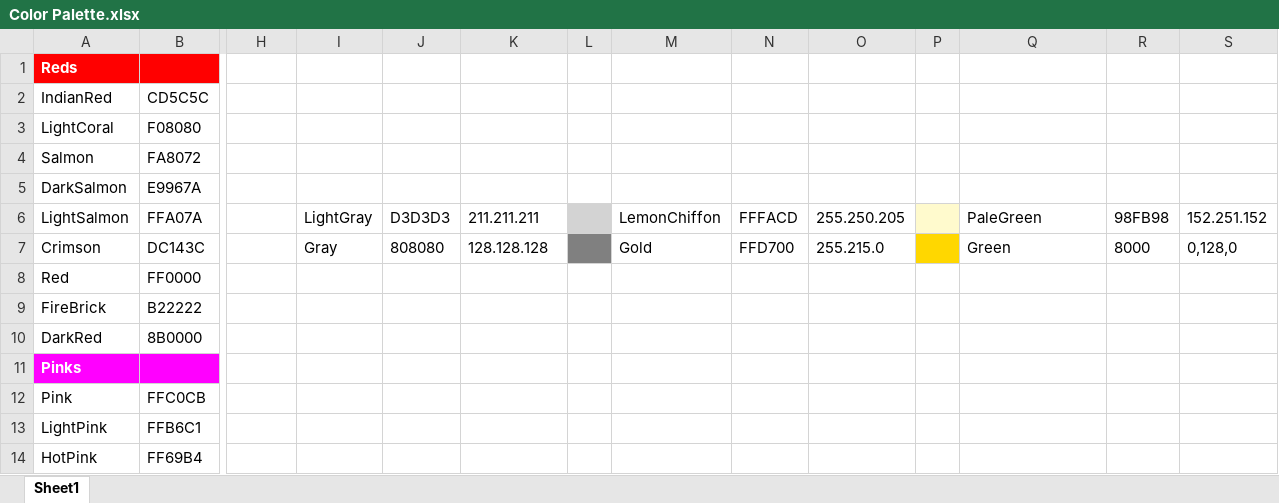
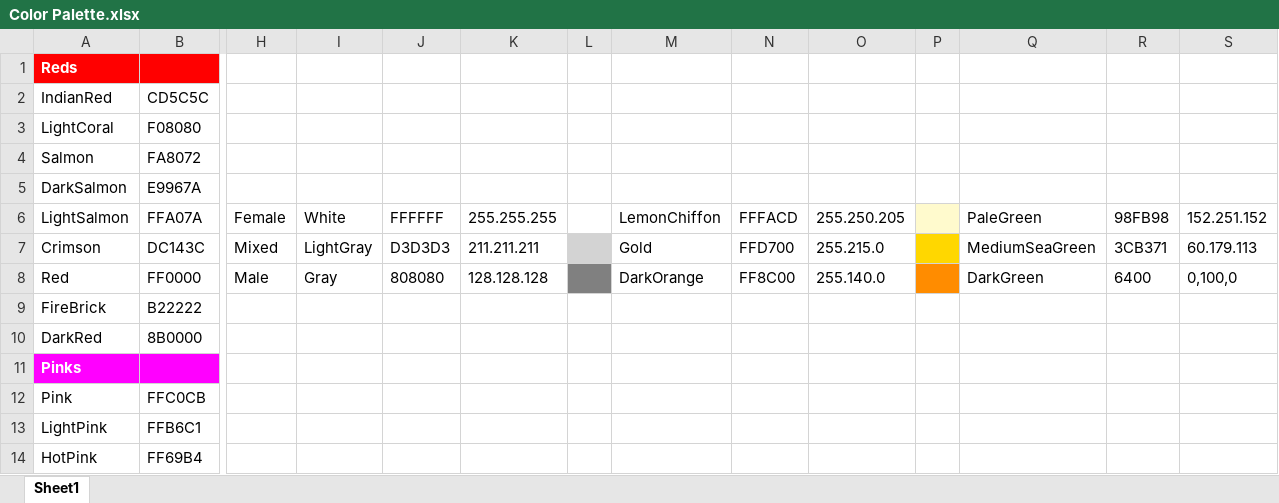
Before and after one commit to EvynDickinson/matlabroot, an Excel workbook: Functions and Code/Color Palette.xlsx, sheet Sheet1, drawn as a sheet; only a part is shown, gaps mark what is left out; values as stored, in another font and other column widths than the file's, no borders; the diff covers the shown part only; the diff names each change by its address in the sheet, - before the commit and + after, or states it on an @@ line.

```diff
--- a/Functions and Code/Color Palette.xlsx (sheet Sheet1)
+++ b/Functions and Code/Color Palette.xlsx (sheet Sheet1)
-H6: (empty)
+H6: Female
-I6: LightGray
+I6: White
-J6: D3D3D3
+J6: FFFFFF
-K6: 211.211.211
+K6: 255.255.255
-L6 fill: #D3D3D3
+L6 fill: none
-H7: (empty)
+H7: Mixed
-I7: Gray
+I7: LightGray
-J7: 808080
+J7: D3D3D3
-K7: 128.128.128
+K7: 211.211.211
-L7 fill: #808080
+L7 fill: #D3D3D3
-Q7: Green
+Q7: MediumSeaGreen
-R7: 8000
+R7: 3CB371
-S7: 0,128,0
+S7: 60.179.113
-H8: (empty)
+H8: Male
-I8: (empty)
+I8: Gray
-J8: (empty)
+J8: 808080
-K8: (empty)
+K8: 128.128.128
-L8 fill: none
+L8 fill: #808080
-M8: (empty)
+M8: DarkOrange
-N8: (empty)
+N8: FF8C00
-O8: (empty)
+O8: 255.140.0
-P8 fill: none
+P8 fill: #FF8C00
-Q8: (empty)
+Q8: DarkGreen
-R8: (empty)
+R8: 6400
-S8: (empty)
+S8: 0,100,0
```
Also changed, not shown: 7 edited cells and cell formats elsewhere in this sheet, 2 other files.
